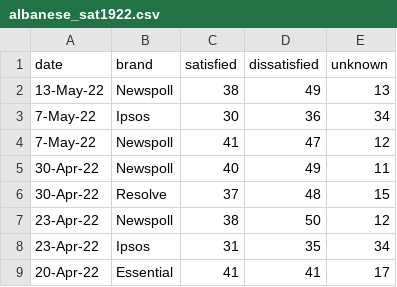
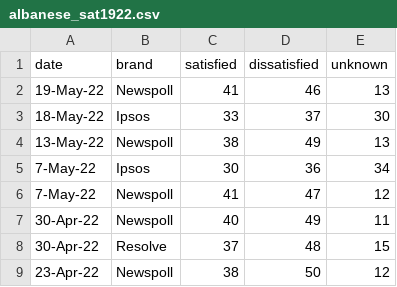
Before and after one commit to metacoretechs/wikipedia-aus-poll-charts, a CSV file: albanese_sat1922.csv, drawn as a sheet; only a part is shown; the shorter side is filled out with more unchanged rows.

```diff
--- a/albanese_sat1922.csv
+++ b/albanese_sat1922.csv
@@ -1,2 +1,4 @@
 date,brand,satisfied,dissatisfied,unknown
+19-May-22,Newspoll,41,46,13
+18-May-22,Ipsos,33,37,30
 13-May-22,Newspoll,38,49,13
```
Also changed, not shown: morrison_sat1922.csv, polling1922.csv, 6 other files.
